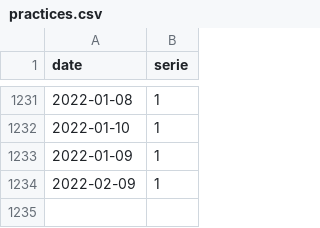
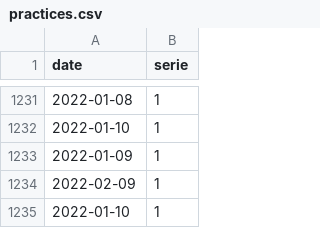
Before and after one commit to giovian/ui, a CSV file: _data/practices.csv, drawn as a sheet; only a part is shown, gaps mark what is left out.

Commit message:
Edit document

```diff
--- a/_data/practices.csv
+++ b/_data/practices.csv
@@ -1234 +1234,2 @@ date,serie
 2022-02-09,1
+2022-01-10,1
```
